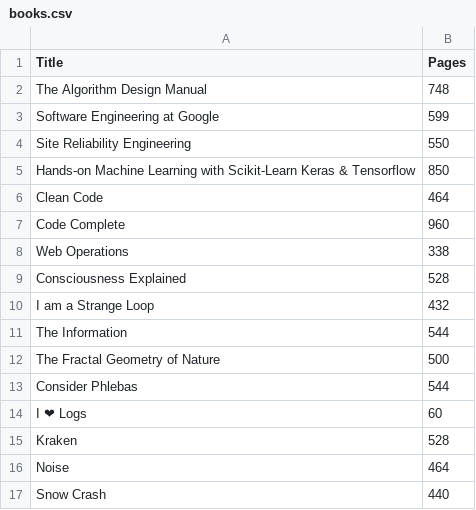
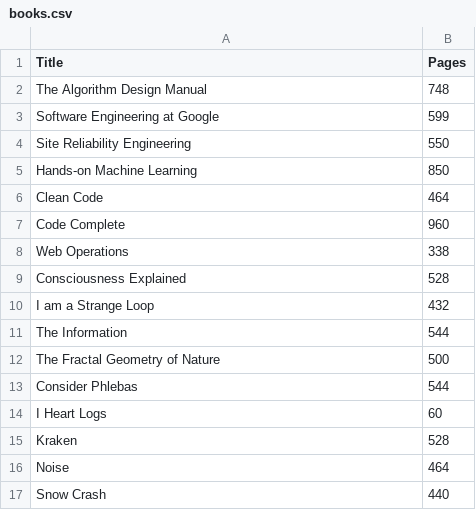
Before and after one commit to delusionary/histoptimizer, a CSV file: docs/books.csv, drawn as a sheet; the diff names each change by its address in the sheet, - before the commit and + after, or states it on an @@ line.

```diff
--- a/docs/books.csv
+++ b/docs/books.csv
-A5 (Title): Hands-on Machine Learning with Scikit-Learn Keras & Tensorflow
+A5 (Title): Hands-on Machine Learning
-A14 (Title): I ❤ Logs
+A14 (Title): I Heart Logs
```
Also changed, not shown: 12 other files.
